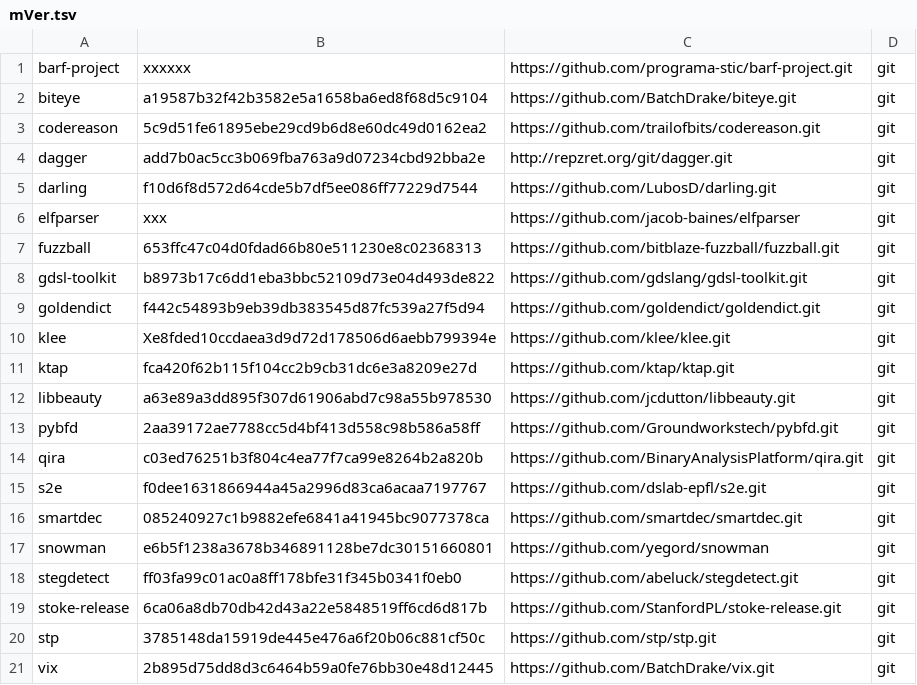
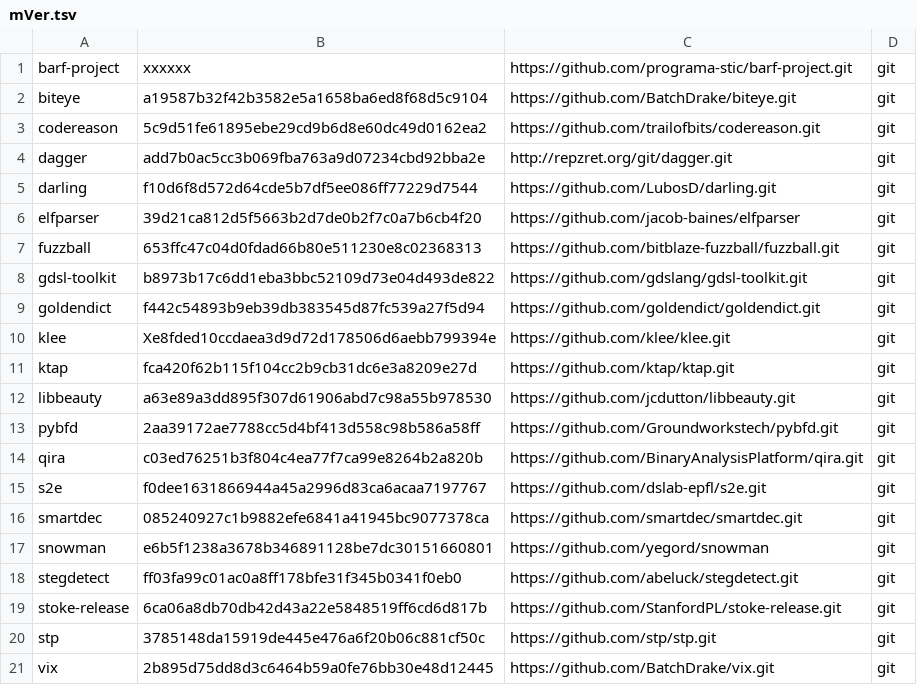
Before and after one commit to iNarcissuss/zzz, a TSV file: mVer.tsv, drawn as a sheet.

Commit message:
elfparser_2015-12-17-23:42

```diff
--- a/mVer.tsv
+++ b/mVer.tsv
@@ -5,3 +5,3 @@ dagger	add7b0ac5cc3b069fba763a9d07234cbd92bba2e	http://repzret.org/git/dagger.gi
 darling	f10d6f8d572d64cde5b7df5ee086ff77229d7544	https://github.com/LubosD/darling.git	git
-elfparser	xxx	https://github.com/jacob-baines/elfparser	git
+elfparser	39d21ca812d5f5663b2d7de0b2f7c0a7b6cb4f20	https://github.com/jacob-baines/elfparser	git
 fuzzball	653ffc47c04d0fdad66b80e511230e8c02368313	https://github.com/bitblaze-fuzzball/fuzzball.git	git
```
